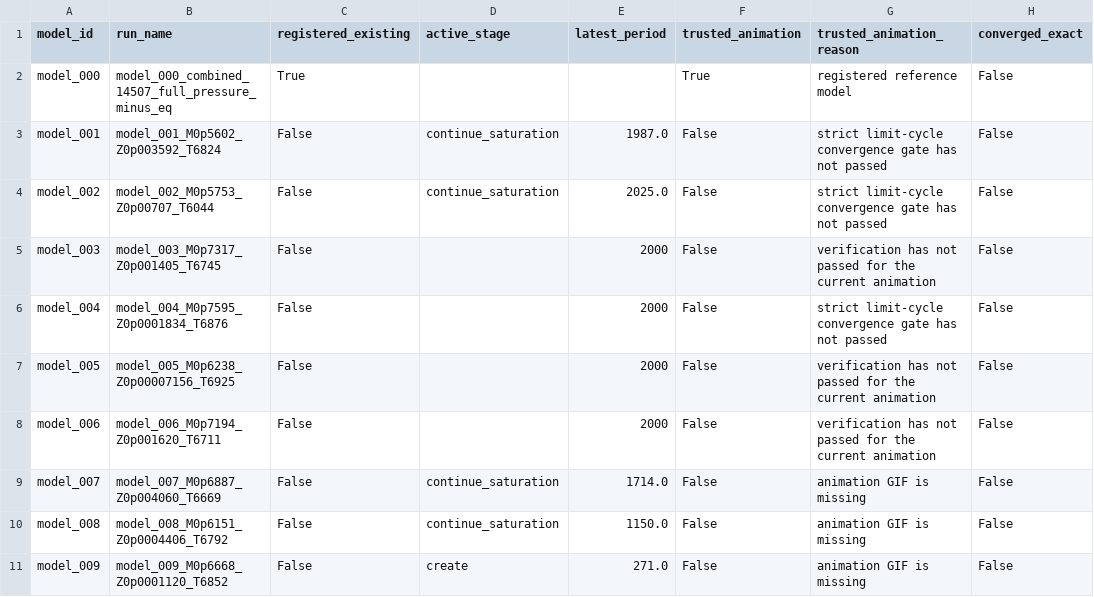
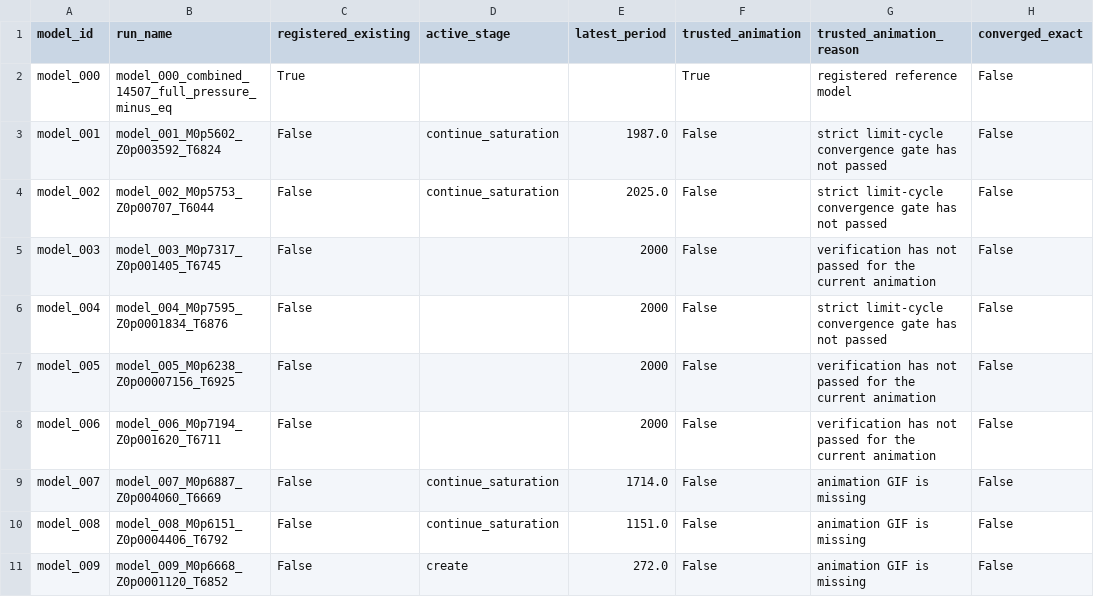
Before and after one commit to earlbellinger/kappa, a CSV file: site/metadata/phase_seam_audit.csv, drawn as a sheet; only a part is shown; the diff names each change by its address in the sheet, - before the commit and + after, or states it on an @@ line.

```diff
--- a/site/metadata/phase_seam_audit.csv
+++ b/site/metadata/phase_seam_audit.csv
-E10 (latest_period): 1150.0
+E10 (latest_period): 1151.0
-E11 (latest_period): 271.0
+E11 (latest_period): 272.0
```
Also changed, not shown: site/metadata/analysis_completion_status.csv, site/metadata/convergence_gate_audit.csv, 12 other files.
